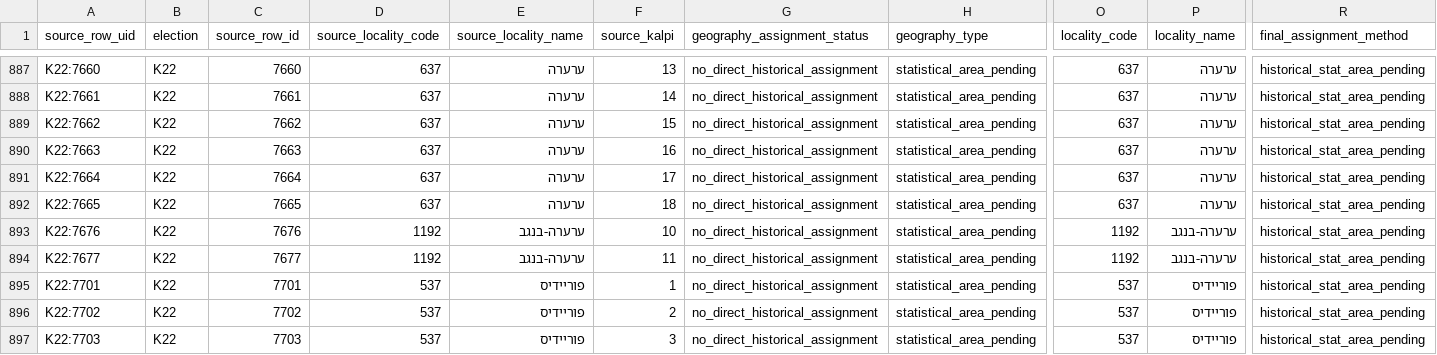
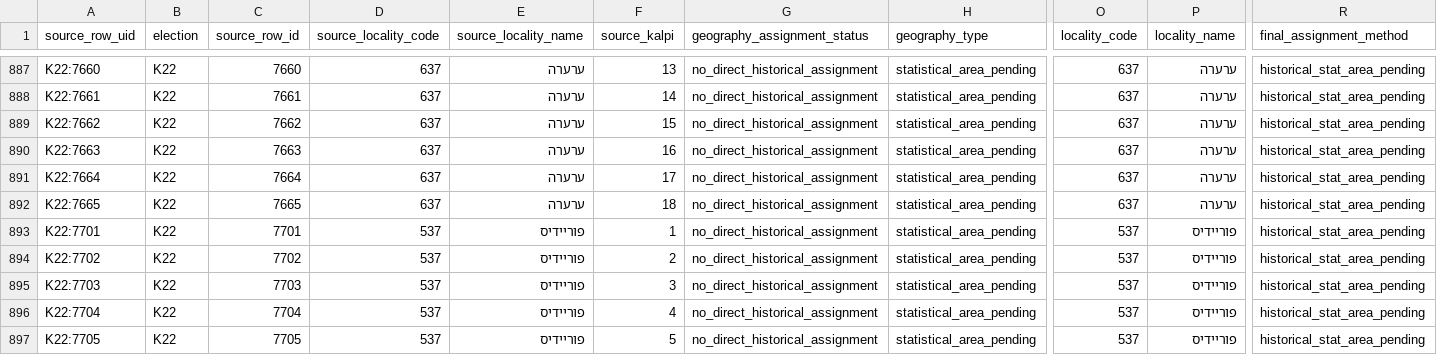
Before and after one commit to Yoavfried/israel-election-map, a CSV file: public-data/v1/aggregates/unresolved/k22.csv, drawn as a sheet; only a part is shown, gaps mark what is left out; the shorter side is filled out with more unchanged rows; rows hold the shown columns only; the diff names each change by its address in the sheet, - before the commit and + after, or states it on an @@ line.

```diff
--- a/public-data/v1/aggregates/unresolved/k22.csv
+++ b/public-data/v1/aggregates/unresolved/k22.csv
-row 893: K22:7676 | K22 | 7676 | 1192 | ערערה-בנגב | 10 | no_direct_historical_assignment | statistical_area_pending | 1192 | ערערה-בנגב | historical_stat_area_pending
-row 894: K22:7677 | K22 | 7677 | 1192 | ערערה-בנגב | 11 | no_direct_historical_assignment | statistical_area_pending | 1192 | ערערה-בנגב | historical_stat_area_pending
```
Also changed, not shown: public-data/v1/aggregates/statistical-areas/k20.csv, public-data/v1/aggregates/unresolved/k19.csv, 54 other files.
